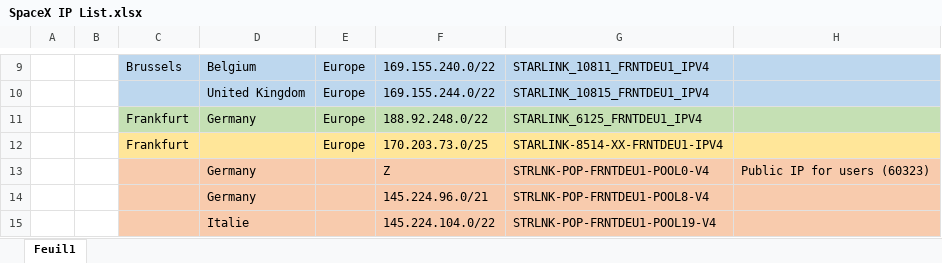
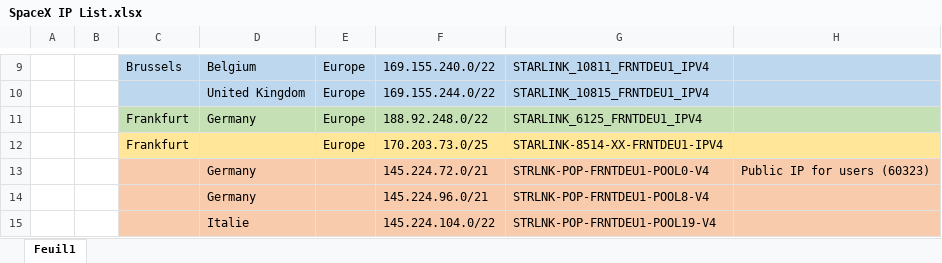
Before and after one commit to p-jongen/master-thesis, an Excel workbook: Work/SpaceX IP List.xlsx, sheet Feuil1, drawn as a sheet; only a part is shown, gaps mark what is left out; values as stored, in another font and other column widths than the file's, no borders; the diff names each change by its address in the sheet, - before the commit and + after, or states it on an @@ line.

Commit message:
New experiment and methodology
Modified methodology for IP table and create a new experience for MLab measure.

```diff
--- a/Work/SpaceX IP List.xlsx (sheet Feuil1)
+++ b/Work/SpaceX IP List.xlsx (sheet Feuil1)
-F13: Z
+F13: 145.224.72.0/21
```
Also changed, not shown: 4 other files.
